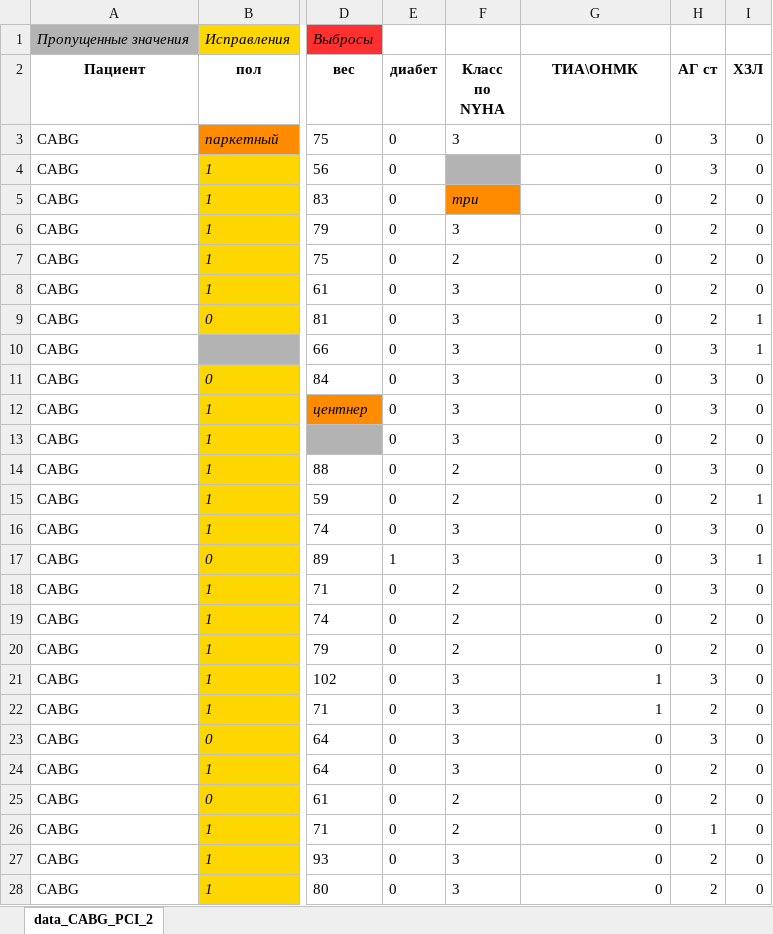
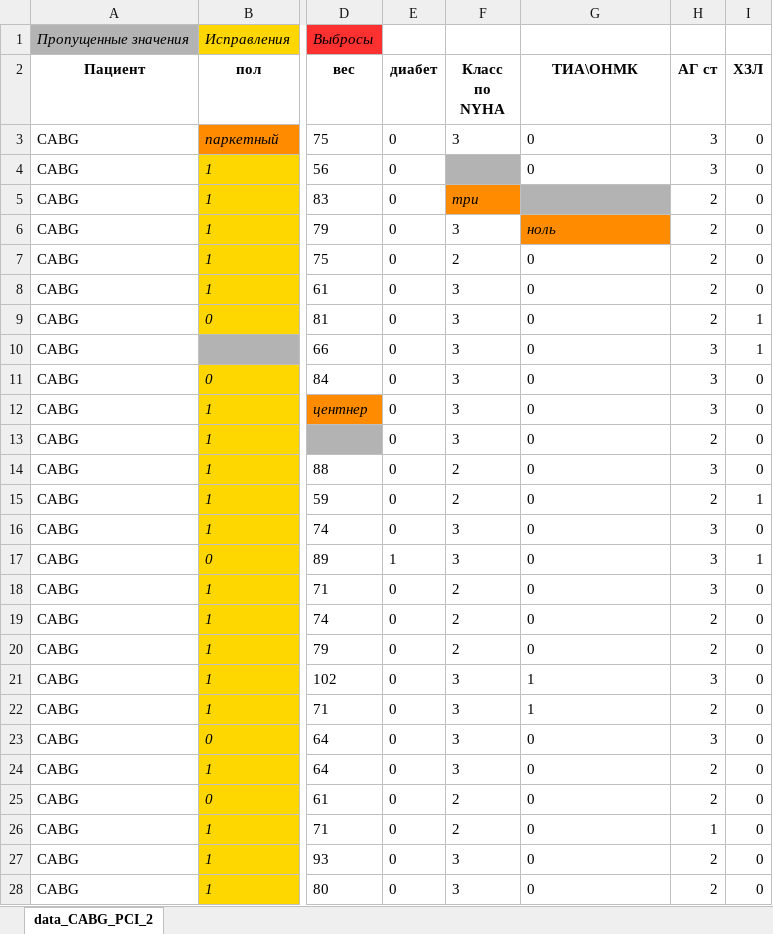
Before and after one commit to SophieKoshkareva/RParserForTable, an Excel workbook: data_CABG_PCI_2_coloring.xlsx, sheet data_CABG_PCI_2, drawn as a sheet; only a part is shown, gaps mark what is left out; values as stored, in another font and other column widths than the file's, no borders; the diff covers the shown part only; the diff names each change by its address in the sheet, - before the commit and + after, or states it on an @@ line.

```diff
--- a/data_CABG_PCI_2_coloring.xlsx (sheet data_CABG_PCI_2)
+++ b/data_CABG_PCI_2_coloring.xlsx (sheet data_CABG_PCI_2)
-G3:G4 alignment: right
+G3:G4 alignment: left
-G5 (ТИА\ОНМК): 0
+G5 (ТИА\ОНМК): (empty)
-G5 fill: none
+G5 fill: #B3B3B3
-G6 (ТИА\ОНМК): 0
+G6 (ТИА\ОНМК): ноль
@@ G6 fill: none → #FF8C00, italic: off → on @@
-G7:G28 alignment: right
+G7:G28 alignment: left
```
Also changed, not shown: cell formats elsewhere in this sheet, 3 other files.
